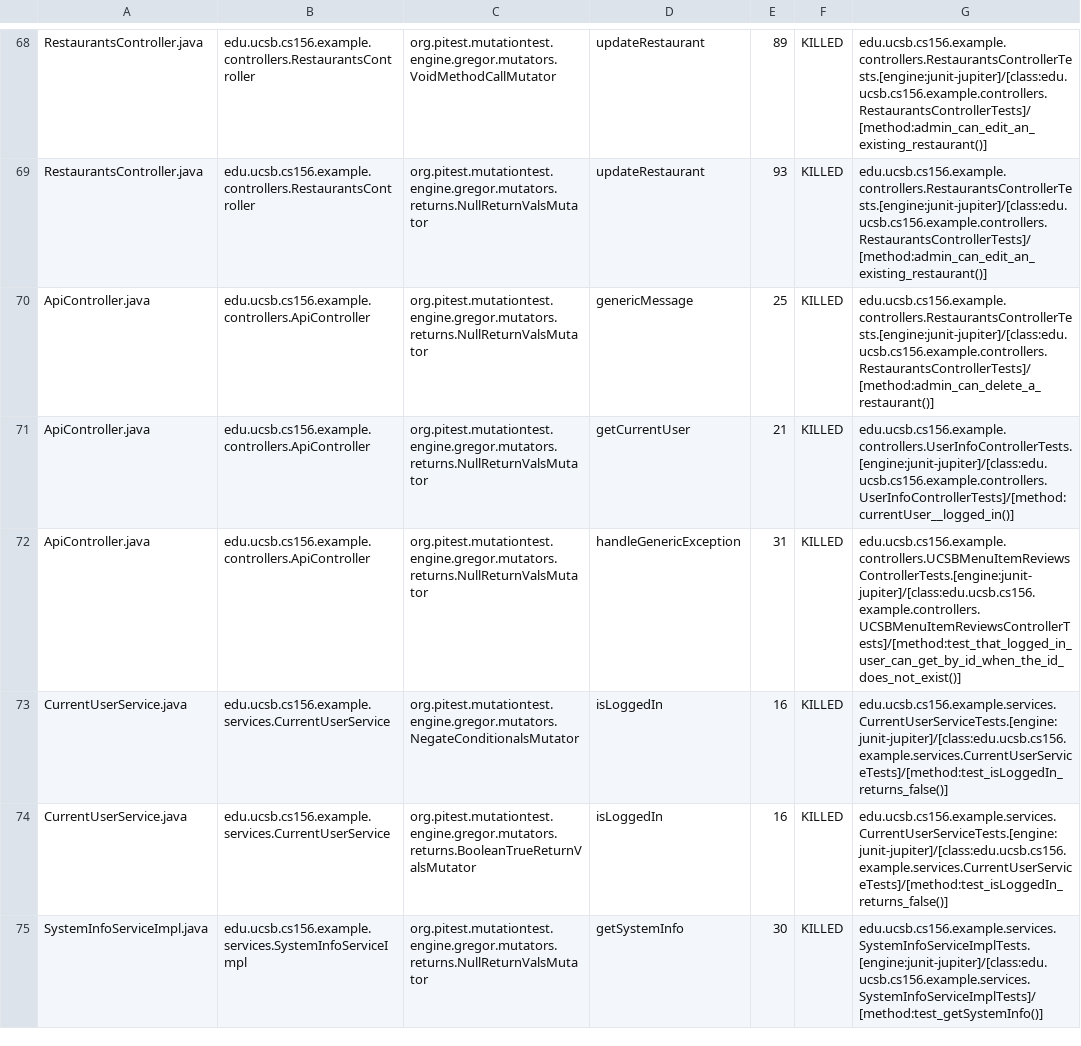
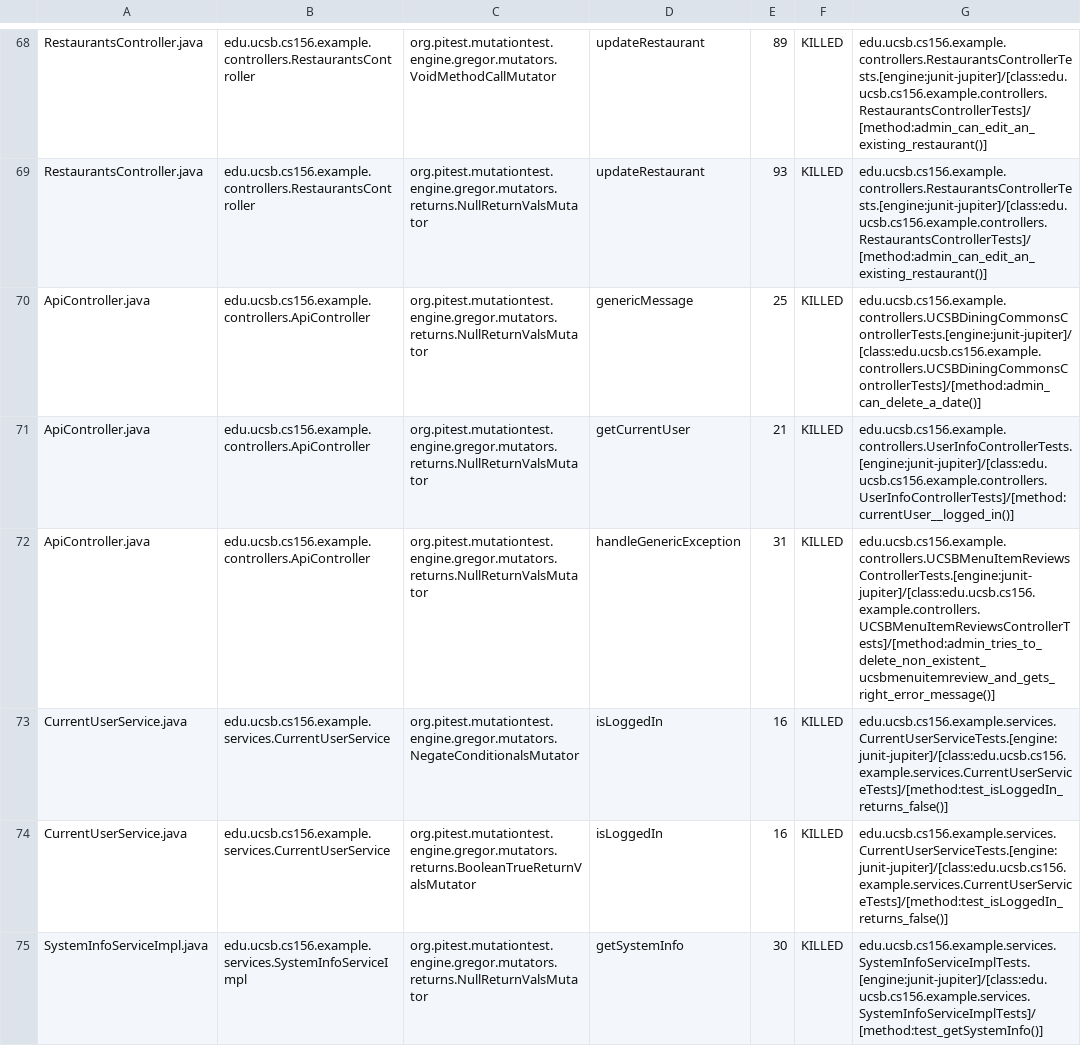
Before and after one commit to ucsb-cs156-w24/team03-w24-4pm-3, a CSV file: prs/70/pitest/mutations.csv, drawn as a sheet; only a part is shown, gaps mark what is left out.

Commit message:
Deploying to gh-pages from @ ucsb-cs156-w24/team03-w24-4pm-3@6bcaa74d3f856ea2e97a6d908398bc61149453bd 🚀

```diff
--- a/prs/70/pitest/mutations.csv
+++ b/prs/70/pitest/mutations.csv
@@ -69,5 +69,5 @@ RestaurantsController.java,edu.ucsb.cs156.example.controllers.RestaurantsControl
 RestaurantsController.java,edu.ucsb.cs156.example.controllers.RestaurantsController,org.pitest.mutationtest.engine.gregor.mutators.returns.NullReturnValsMutator,updateRestaurant,93,KILLED,edu.ucsb.cs156.example.controllers.RestaurantsControllerTests.[engine:junit-jupiter]/[class:edu.ucsb.cs156.example.controllers.RestaurantsControllerTests]/[method:admin_can_edit_an_existing_restaurant()]
-ApiController.java,edu.ucsb.cs156.example.controllers.ApiController,org.pitest.mutationtest.engine.gregor.mutators.returns.NullReturnValsMutator,genericMessage,25,KILLED,edu.ucsb.cs156.example.controllers.RestaurantsControllerTests.[engine:junit-jupiter]/[class:edu.ucsb.cs156.example.controllers.RestaurantsControllerTests]/[method:admin_can_delete_a_restaurant()]
+ApiController.java,edu.ucsb.cs156.example.controllers.ApiController,org.pitest.mutationtest.engine.gregor.mutators.returns.NullReturnValsMutator,genericMessage,25,KILLED,edu.ucsb.cs156.example.controllers.UCSBDiningCommonsControllerTests.[engine:junit-jupiter]/[class:edu.ucsb.cs156.example.controllers.UCSBDiningCommonsControllerTests]/[method:admin_can_delete_a_date()]
 ApiController.java,edu.ucsb.cs156.example.controllers.ApiController,org.pitest.mutationtest.engine.gregor.mutators.returns.NullReturnValsMutator,getCurrentUser,21,KILLED,edu.ucsb.cs156.example.controllers.UserInfoControllerTests.[engine:junit-jupiter]/[class:edu.ucsb.cs156.example.controllers.UserInfoControllerTests]/[method:currentUser__logged_in()]
-ApiController.java,edu.ucsb.cs156.example.controllers.ApiController,org.pitest.mutationtest.engine.gregor.mutators.returns.NullReturnValsMutator,handleGenericException,31,KILLED,edu.ucsb.cs156.example.controllers.UCSBMenuItemReviewsControllerTests.[engine:junit-jupiter]/[class:edu.ucsb.cs156.example.controllers.UCSBMenuItemReviewsControllerTests]/[method:test_that_logged_in_user_can_get_by_id_when_the_id_does_not_exist()]
+ApiController.java,edu.ucsb.cs156.example.controllers.ApiController,org.pitest.mutationtest.engine.gregor.mutators.returns.NullReturnValsMutator,handleGenericException,31,KILLED,edu.ucsb.cs156.example.controllers.UCSBMenuItemReviewsControllerTests.[engine:junit-jupiter]/[class:edu.ucsb.cs156.example.controllers.UCSBMenuItemReviewsControllerTests]/[method:admin_tries_to_delete_non_existent_ucsbmenuitemreview_and_gets_right_error_message()]
 CurrentUserService.java,edu.ucsb.cs156.example.services.CurrentUserService,org.pitest.mutationtest.engine.gregor.mutators.NegateConditionalsMutator,isLoggedIn,16,KILLED,edu.ucsb.cs156.example.services.CurrentUserServiceTests.[engine:junit-jupiter]/[class:edu.ucsb.cs156.example.services.CurrentUserServiceTests]/[method:test_isLoggedIn_returns_false()]
```
Also changed, not shown: 13 other files.
